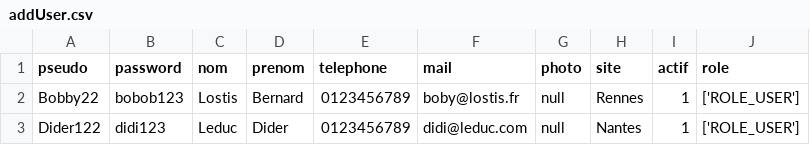
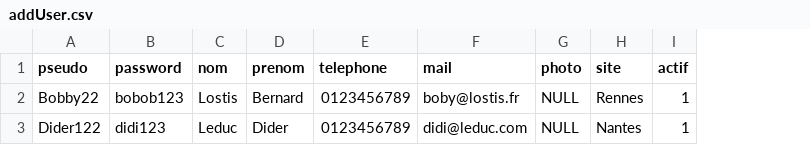
Before and after one commit to fdersu/Sortir, a CSV file: public/data/addUser.csv, drawn as a sheet; the diff names each change by its address in the sheet, - before the commit and + after, or states it on an @@ line.

```diff
--- a/public/data/addUser.csv
+++ b/public/data/addUser.csv
-column J (role), rows 2-3: ['ROLE_USER'] | ['ROLE_USER']
-G2:G3 (photo): null
+G2:G3 (photo): NULL
```
Also changed, not shown: 9 other files.
